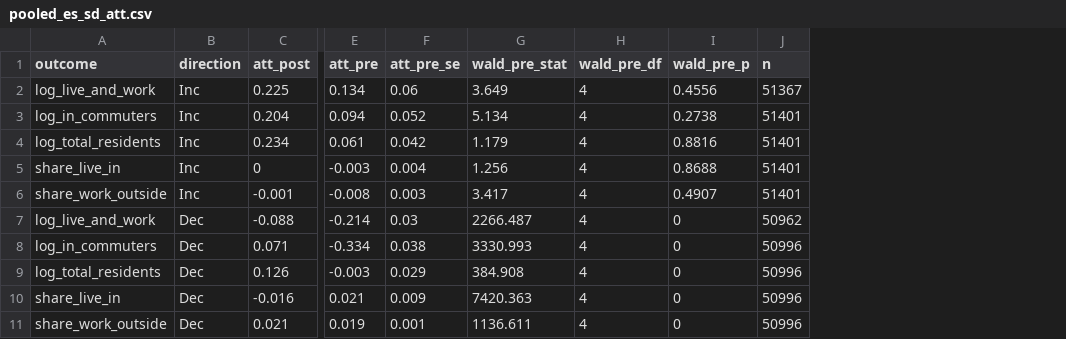
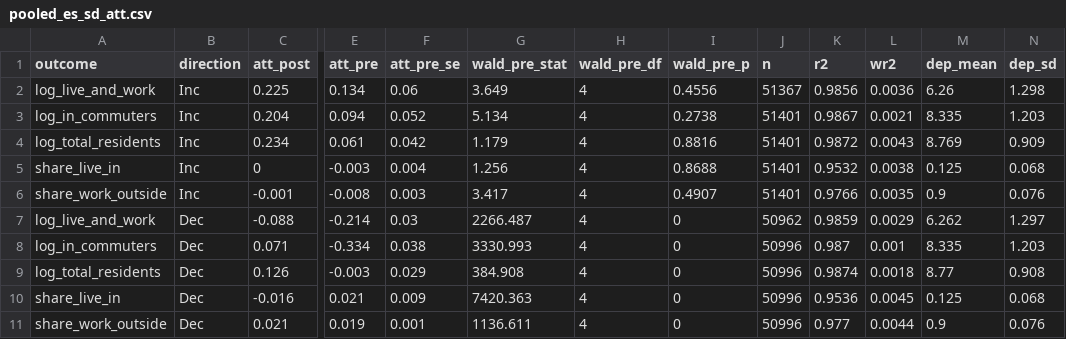
Before and after one commit to MatthewHockert/local-income-tax-migration, a CSV file: data/q3_unified/pooled_es_sd_att.csv, drawn as a sheet; only a part is shown, gaps mark what is left out; the diff names each change by its address in the sheet, - before the commit and + after, or states it on an @@ line.

```diff
--- a/data/q3_unified/pooled_es_sd_att.csv
+++ b/data/q3_unified/pooled_es_sd_att.csv
+column K (r2), rows 2-11: 0.9856 | 0.9867 | 0.9872 | 0.9532 | 0.9766 | 0.9859 | 0.987 | 0.9874 | 0.9536 | 0.977
+column L (wr2), rows 2-11: 0.0036 | 0.0021 | 0.0043 | 0.0038 | 0.0035 | 0.0029 | 0.001 | 0.0018 | 0.0045 | 0.0044
+column M (dep_mean), rows 2-11: 6.26 | 8.335 | 8.769 | 0.125 | 0.9 | 6.262 | 8.335 | 8.77 | 0.125 | 0.9
+column N (dep_sd), rows 2-11: 1.298 | 1.203 | 0.909 | 0.068 | 0.076 | 1.297 | 1.203 | 0.908 | 0.068 | 0.076
```
Also changed, not shown: data/q3_unified/pooled_es_block_att.csv, data/q3_unified/pooled_es_block_coefs.csv, 20 other files.
